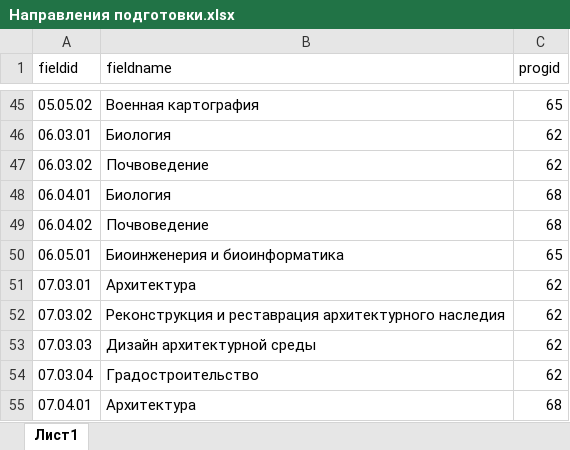
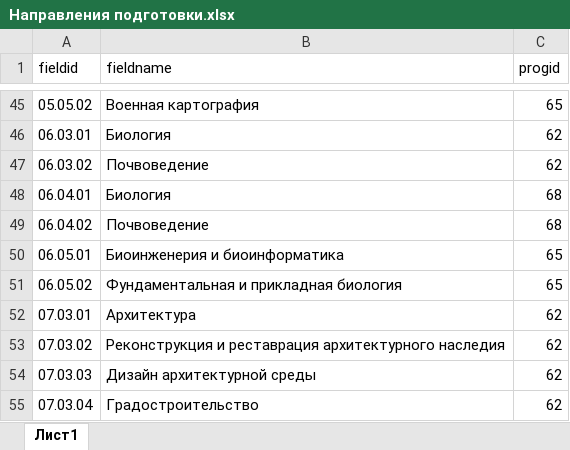
Before and after one commit to EngoyanSY/NIR_Engoyan, an Excel workbook: server/data/Направления подготовки.xlsx, sheet Лист1, drawn as a sheet; only a part is shown, gaps mark what is left out; the shorter side is filled out with more unchanged rows; values as stored, in another font and other column widths than the file's, no borders; the diff names each change by its address in the sheet, - before the commit and + after, or states it on an @@ line.

```diff
--- a/server/data/Направления подготовки.xlsx (sheet Лист1)
+++ b/server/data/Направления подготовки.xlsx (sheet Лист1)
+row 51: 06.05.02 | Фундаментальная и прикладная биология | 65
```
Also changed, not shown: 1 other file.
